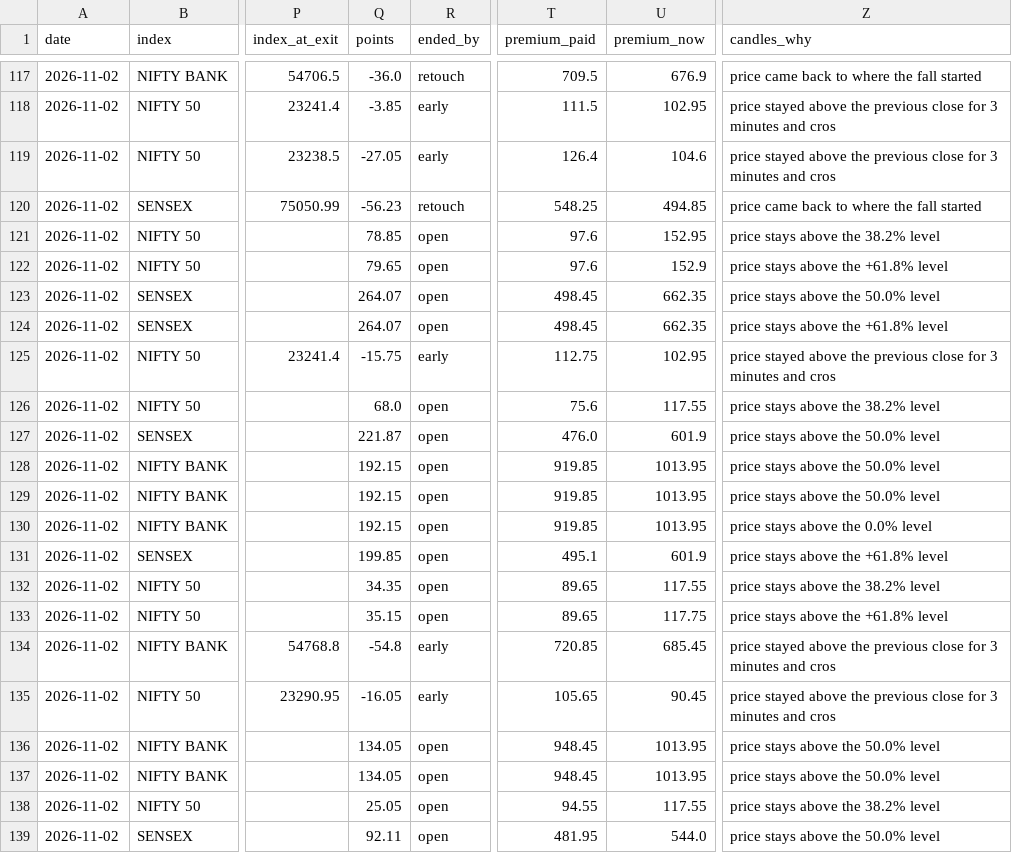
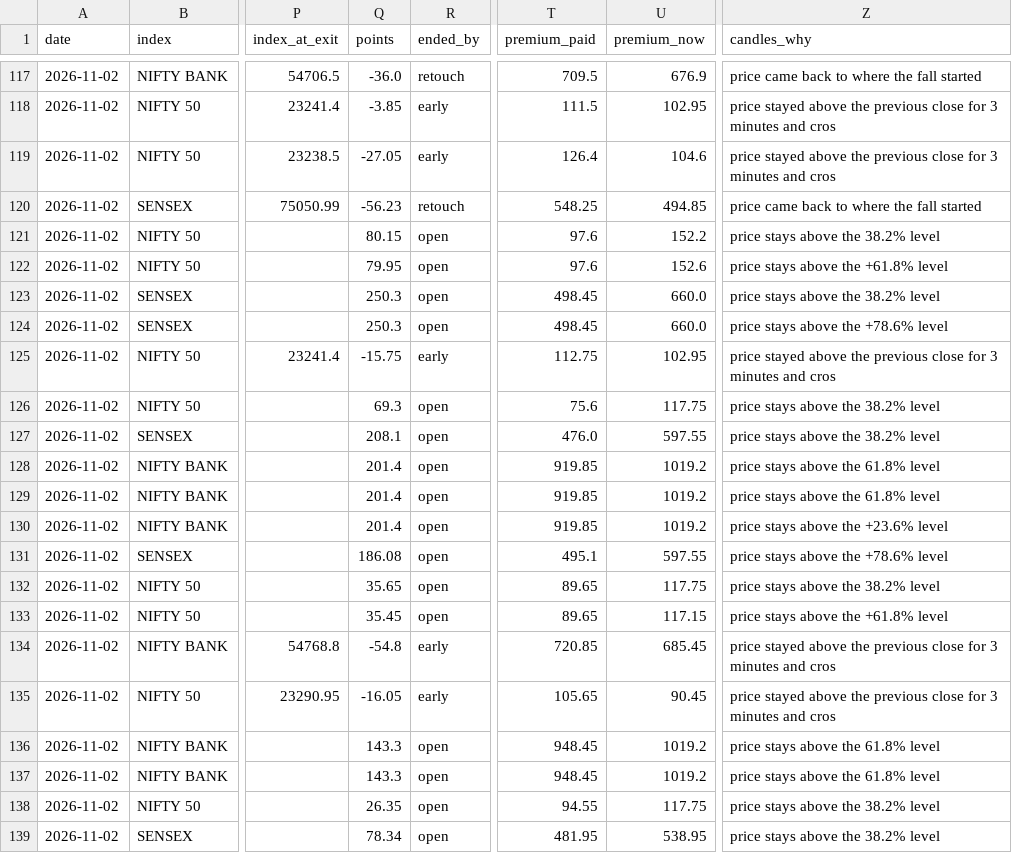
Before and after one commit to AAB-sys/My-Trade, a CSV file: sessions/2026-11-02-calls.csv, drawn as a sheet; only a part is shown, gaps mark what is left out; the diff covers the shown part only; the diff names each change by its address in the sheet, - before the commit and + after, or states it on an @@ line.

Commit message:
Session 2026-11-02-calls

```diff
--- a/sessions/2026-11-02-calls.csv
+++ b/sessions/2026-11-02-calls.csv
-Q121 (points): 78.85
+Q121 (points): 80.15
-U121 (premium_now): 152.95
+U121 (premium_now): 152.2
-Q122 (points): 79.65
+Q122 (points): 79.95
-U122 (premium_now): 152.9
+U122 (premium_now): 152.6
-Q123:Q124 (points): 264.07
+Q123:Q124 (points): 250.3
-U123:U124 (premium_now): 662.35
+U123:U124 (premium_now): 660.0
-Z123 (candles_why): price stays above the 50.0% level
+Z123 (candles_why): price stays above the 38.2% level
-Z124 (candles_why): price stays above the +61.8% level
+Z124 (candles_why): price stays above the +78.6% level
-Q126 (points): 68.0
+Q126 (points): 69.3
-U126 (premium_now): 117.55
+U126 (premium_now): 117.75
-Q127 (points): 221.87
+Q127 (points): 208.1
-U127 (premium_now): 601.9
+U127 (premium_now): 597.55
-Z127 (candles_why): price stays above the 50.0% level
+Z127 (candles_why): price stays above the 38.2% level
-Q128:Q130 (points): 192.15
+Q128:Q130 (points): 201.4
-U128:U130 (premium_now): 1013.95
+U128:U130 (premium_now): 1019.2
-Z128:Z129 (candles_why): price stays above the 50.0% level
+Z128:Z129 (candles_why): price stays above the 61.8% level
-Z130 (candles_why): price stays above the 0.0% level
+Z130 (candles_why): price stays above the +23.6% level
-Q131 (points): 199.85
+Q131 (points): 186.08
-U131 (premium_now): 601.9
+U131 (premium_now): 597.55
-Z131 (candles_why): price stays above the +61.8% level
+Z131 (candles_why): price stays above the +78.6% level
-Q132 (points): 34.35
+Q132 (points): 35.65
-U132 (premium_now): 117.55
+U132 (premium_now): 117.75
-Q133 (points): 35.15
+Q133 (points): 35.45
-U133 (premium_now): 117.75
+U133 (premium_now): 117.15
-Q136:Q137 (points): 134.05
+Q136:Q137 (points): 143.3
-U136:U137 (premium_now): 1013.95
+U136:U137 (premium_now): 1019.2
-Z136:Z137 (candles_why): price stays above the 50.0% level
+Z136:Z137 (candles_why): price stays above the 61.8% level
-Q138 (points): 25.05
+Q138 (points): 26.35
-U138 (premium_now): 117.55
+U138 (premium_now): 117.75
-Q139 (points): 92.11
+Q139 (points): 78.34
-U139 (premium_now): 544.0
+U139 (premium_now): 538.95
-Z139 (candles_why): price stays above the 50.0% level
+Z139 (candles_why): price stays above the 38.2% level
```
Also changed, not shown: 5 added rows and 13 edited cells elsewhere in this file.
